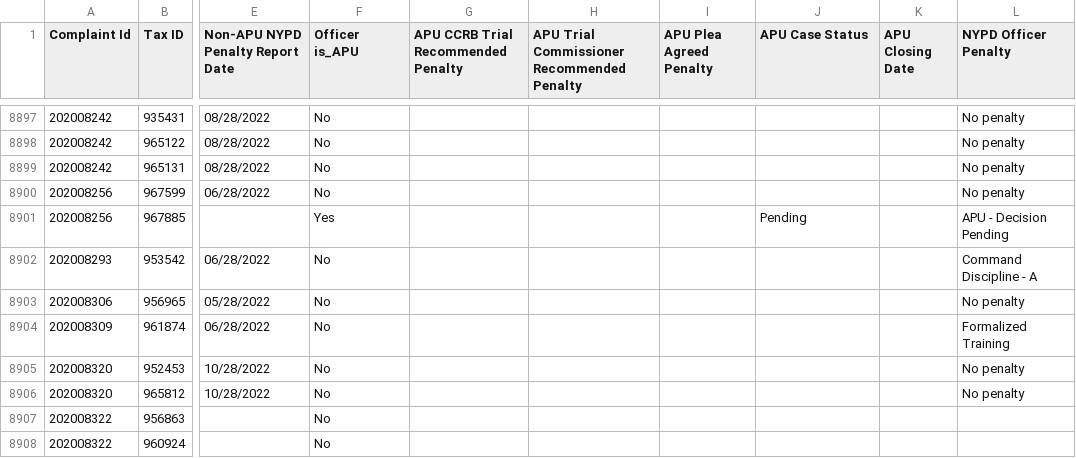
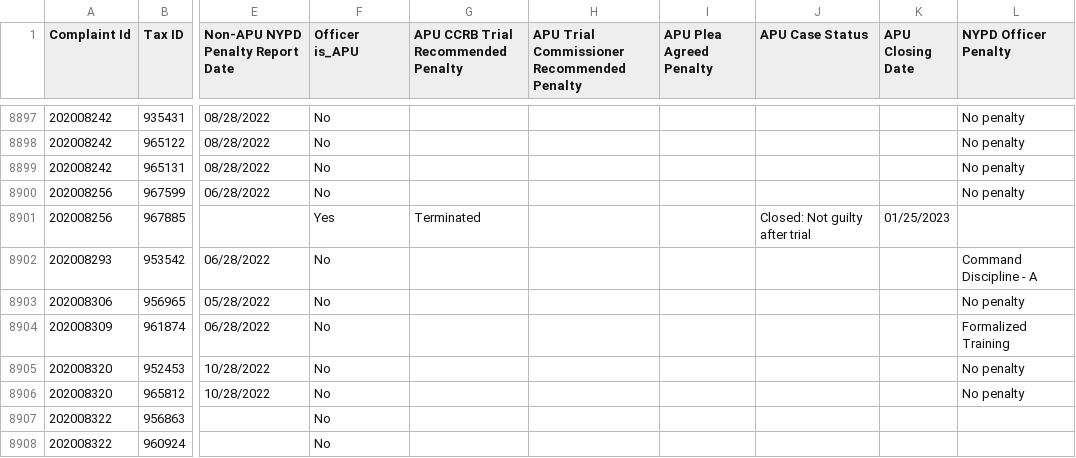
Before and after one commit to ryanwatkins/ccrb-complaints-database, a CSV file: ccrb-complaints-database-penalties.csv, drawn as a sheet; only a part is shown, gaps mark what is left out; the diff names each change by its address in the sheet, - before the commit and + after, or states it on an @@ line.

```diff
--- a/ccrb-complaints-database-penalties.csv
+++ b/ccrb-complaints-database-penalties.csv
-G8901: (empty)
+G8901: Terminated
-J8901 (APU Case Status): Pending
+J8901 (APU Case Status): Closed: Not guilty after trial
-K8901 (APU Closing Date): (empty)
+K8901 (APU Closing Date): 01/25/2023
-L8901 (NYPD Officer Penalty): APU - Decision Pending
+L8901 (NYPD Officer Penalty): (empty)
```
